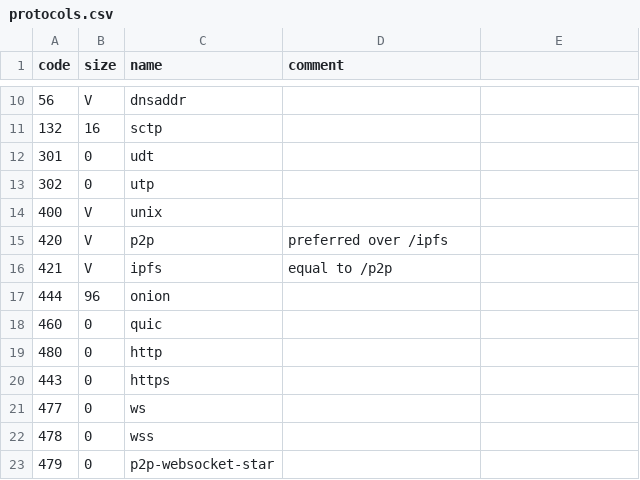
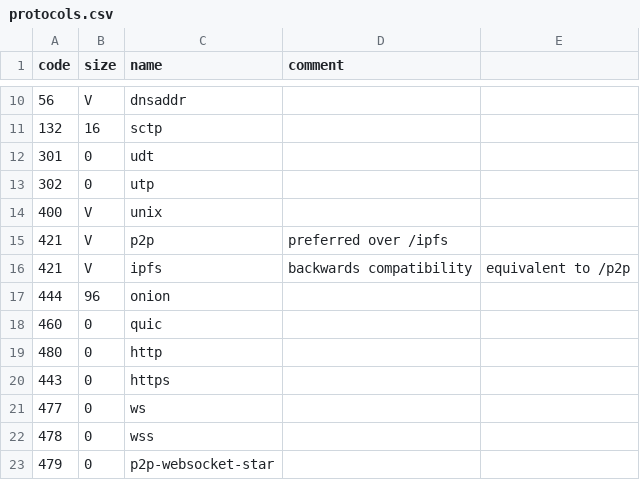
Before and after one commit to multiformats/multiaddr, a CSV file: protocols.csv, drawn as a sheet; only a part is shown, gaps mark what is left out.

Commit message:
Update protocols.csv

```diff
--- a/protocols.csv
+++ b/protocols.csv
@@ -14,4 +14,4 @@ code,	size,	name,	comment
 400,	V,	unix,
-420,	V,	p2p,	preferred over /ipfs
-421,	V,	ipfs,	equal to /p2p
+421,	V,	p2p,	preferred over /ipfs
+421,	V,	ipfs,	backwards compatibility, equivalent to /p2p
 444,	96,	onion,
```
